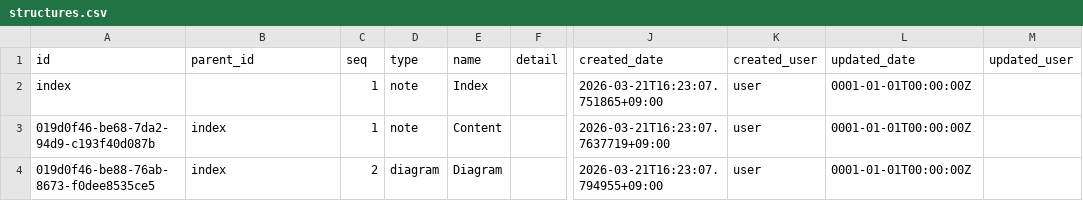
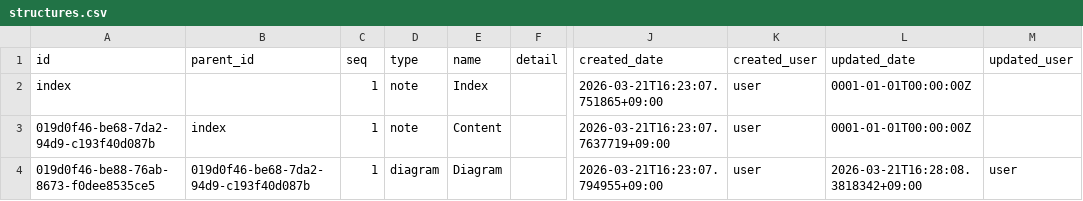
Before and after one commit to secondarykey/secondarykey.github.com, a CSV file: db/structures.csv, drawn as a sheet; only a part is shown, gaps mark what is left out; the diff names each change by its address in the sheet, - before the commit and + after, or states it on an @@ line.

Commit message:
Move : node

```diff
--- a/db/structures.csv
+++ b/db/structures.csv
-B4 (parent_id): index
+B4 (parent_id): 019d0f46-be68-7da2-94d9-c193f40d087b
-C4 (seq): 2
+C4 (seq): 1
-L4 (updated_date): 0001-01-01T00:00:00Z
+L4 (updated_date): 2026-03-21T16:28:08.3818342+09:00
-M4 (updated_user): (empty)
+M4 (updated_user): user
```
